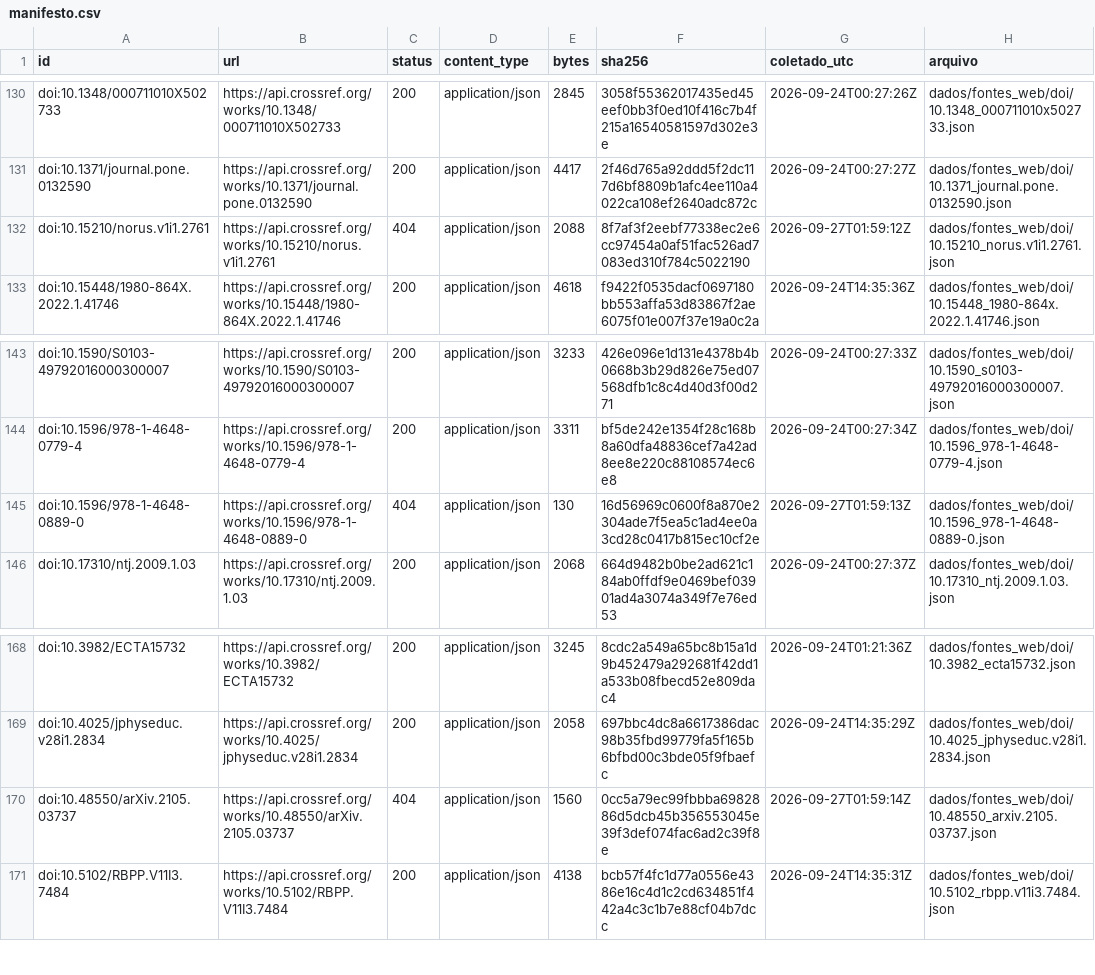
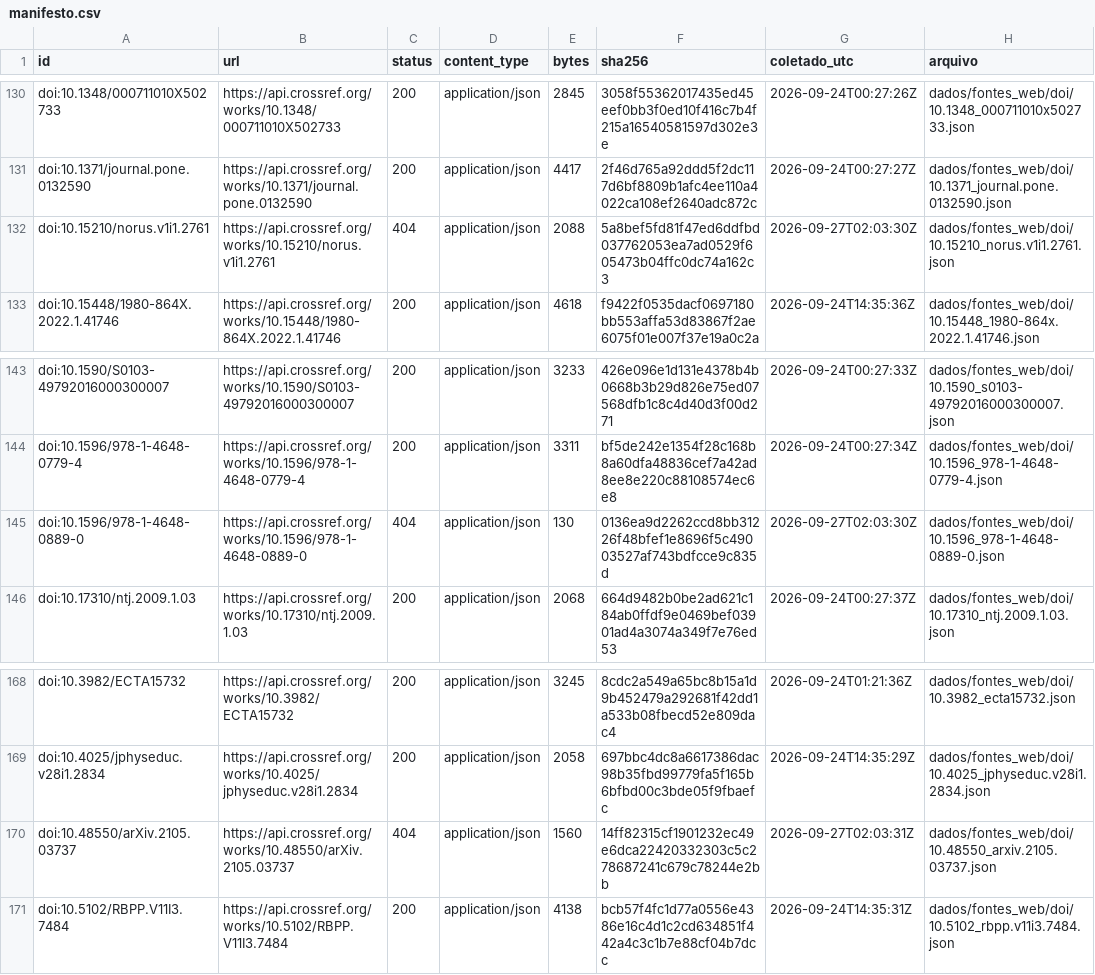
Before and after one commit to fcarva/aval-pol, a CSV file: dados/fontes_web/manifesto.csv, drawn as a sheet; only a part is shown, gaps mark what is left out.

```diff
--- a/dados/fontes_web/manifesto.csv
+++ b/dados/fontes_web/manifesto.csv
@@ -131,3 +131,3 @@ doi:10.1348/000711010X502733,https://api.crossref.org/works/10.1348/000711010X50
 doi:10.1371/journal.pone.0132590,https://api.crossref.org/works/10.1371/journal.pone.0132590,200,application/json,4417,2f46d765a92ddd5f2dc117d6bf8809b1afc4ee110a4022ca108ef2640adc872c,2026-09-24T00:27:27Z,dados/fontes_web/doi/10.1371_journal.pone.0132590.json
-doi:10.15210/norus.v1i1.2761,https://api.crossref.org/works/10.15210/norus.v1i1.2761,404,application/json,2088,8f7af3f2eebf77338ec2e6cc97454a0af51fac526ad7083ed310f784c5022190,2026-09-27T01:59:12Z,dados/fontes_web/doi/10.15210_norus.v1i1.2761.json
+doi:10.15210/norus.v1i1.2761,https://api.crossref.org/works/10.15210/norus.v1i1.2761,404,application/json,2088,5a8bef5fd81f47ed6ddfbd037762053ea7ad0529f605473b04ffc0dc74a162c3,2026-09-27T02:03:30Z,dados/fontes_web/doi/10.15210_norus.v1i1.2761.json
 doi:10.15448/1980-864X.2022.1.41746,https://api.crossref.org/works/10.15448/1980-864X.2022.1.41746,200,application/json,4618,f9422f0535dacf0697180bb553affa53d83867f2ae6075f01e007f37e19a0c2a,2026-09-24T14:35:36Z,dados/fontes_web/doi/10.15448_1980-864x.2022.1.41746.json
@@ -144,3 +144,3 @@ doi:10.1590/S0103-49792016000300007,https://api.crossref.org/works/10.1590/S0103
 doi:10.1596/978-1-4648-0779-4,https://api.crossref.org/works/10.1596/978-1-4648-0779-4,200,application/json,3311,bf5de242e1354f28c168b8a60dfa48836cef7a42ad8ee8e220c88108574ec6e8,2026-09-24T00:27:34Z,dados/fontes_web/doi/10.1596_978-1-4648-0779-4.json
-doi:10.1596/978-1-4648-0889-0,https://api.crossref.org/works/10.1596/978-1-4648-0889-0,404,application/json,130,16d56969c0600f8a870e2304ade7f5ea5c1ad4ee0a3cd28c0417b815ec10cf2e,2026-09-27T01:59:13Z,dados/fontes_web/doi/10.1596_978-1-4648-0889-0.json
+doi:10.1596/978-1-4648-0889-0,https://api.crossref.org/works/10.1596/978-1-4648-0889-0,404,application/json,130,0136ea9d2262ccd8bb31226f48bfef1e8696f5c49003527af743bdfcce9c835d,2026-09-27T02:03:30Z,dados/fontes_web/doi/10.1596_978-1-4648-0889-0.json
 doi:10.17310/ntj.2009.1.03,https://api.crossref.org/works/10.17310/ntj.2009.1.03,200,application/json,2068,664d9482b0be2ad621c184ab0ffdf9e0469bef03901ad4a3074a349f7e76ed53,2026-09-24T00:27:37Z,dados/fontes_web/doi/10.17310_ntj.2009.1.03.json
@@ -169,3 +169,3 @@ doi:10.3982/ECTA15732,https://api.crossref.org/works/10.3982/ECTA15732,200,appli
 doi:10.4025/jphyseduc.v28i1.2834,https://api.crossref.org/works/10.4025/jphyseduc.v28i1.2834,200,application/json,2058,697bbc4dc8a6617386dac98b35fbd99779fa5f165b6bfbd00c3bde05f9fbaefc,2026-09-24T14:35:29Z,dados/fontes_web/doi/10.4025_jphyseduc.v28i1.2834.json
-doi:10.48550/arXiv.2105.03737,https://api.crossref.org/works/10.48550/arXiv.2105.03737,404,application/json,1560,0cc5a79ec99fbbba6982886d5dcb45b356553045e39f3def074fac6ad2c39f8e,2026-09-27T01:59:14Z,dados/fontes_web/doi/10.48550_arxiv.2105.03737.json
+doi:10.48550/arXiv.2105.03737,https://api.crossref.org/works/10.48550/arXiv.2105.03737,404,application/json,1560,14ff82315cf1901232ec49e6dca22420332303c5c278687241c679c78244e2bb,2026-09-27T02:03:31Z,dados/fontes_web/doi/10.48550_arxiv.2105.03737.json
 doi:10.5102/RBPP.V11I3.7484,https://api.crossref.org/works/10.5102/RBPP.V11I3.7484,200,application/json,4138,bcb57f4fc1d77a0556e4386e16c4d1c2cd634851f442a4c3c1b7e88cf04b7dcc,2026-09-24T14:35:31Z,dados/fontes_web/doi/10.5102_rbpp.v11i3.7484.json
```
Also changed, not shown: 3 other files.
